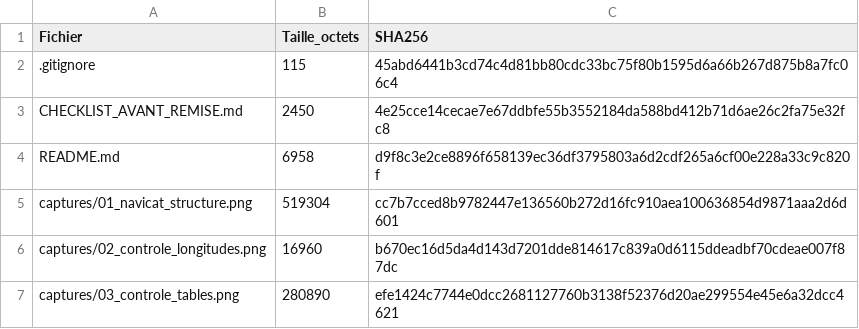
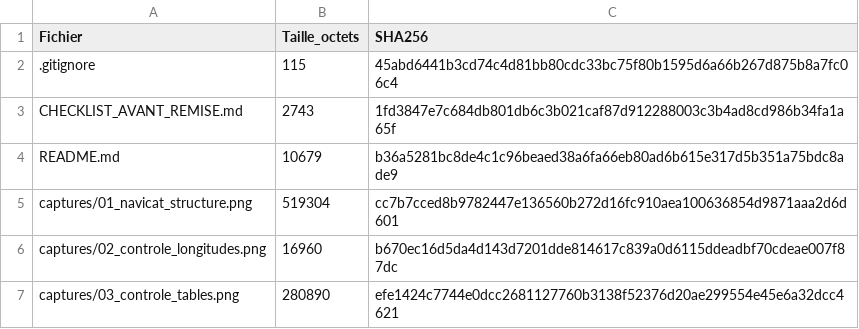
Before and after one commit to Romain1999-com/accidents-routiers-france-2024, a TSV file: MANIFEST_SHA256.tsv, drawn as a sheet; only a part is shown; the diff covers the shown part only.

```diff
--- a/MANIFEST_SHA256.tsv
+++ b/MANIFEST_SHA256.tsv
@@ -2,4 +2,4 @@ Fichier	Taille_octets	SHA256
 .gitignore	115	45abd6441b3cd74c4d81bb80cdc33bc75f80b1595d6a66b267d875b8a7fc06c4
-CHECKLIST_AVANT_REMISE.md	2450	4e25cce14cecae7e67ddbfe55b3552184da588bd412b71d6ae26c2fa75e32fc8
-README.md	6958	d9f8c3e2ce8896f658139ec36df3795803a6d2cdf265a6cf00e228a33c9c820f
+CHECKLIST_AVANT_REMISE.md	2743	1fd3847e7c684db801db6c3b021caf87d912288003c3b4ad8cd986b34fa1a65f
+README.md	10679	b36a5281bc8de4c1c96beaed38a6fa66eb80ad6b615e317d5b351a75bdc8ade9
 captures/01_navicat_structure.png	519304	cc7b7cced8b9782447e136560b272d16fc910aea100636854d9871aaa2d6d601
```
Also changed, not shown: 14 added rows, 2 removed rows and 12 edited cells elsewhere in this file, 4 other files.
